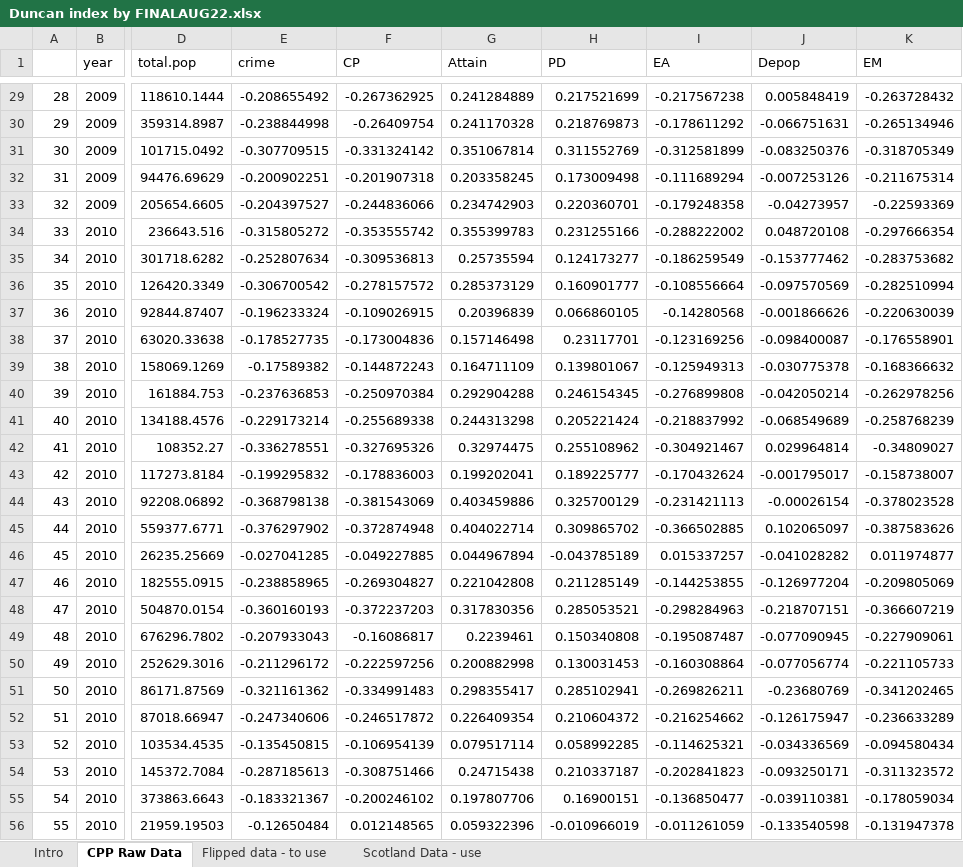
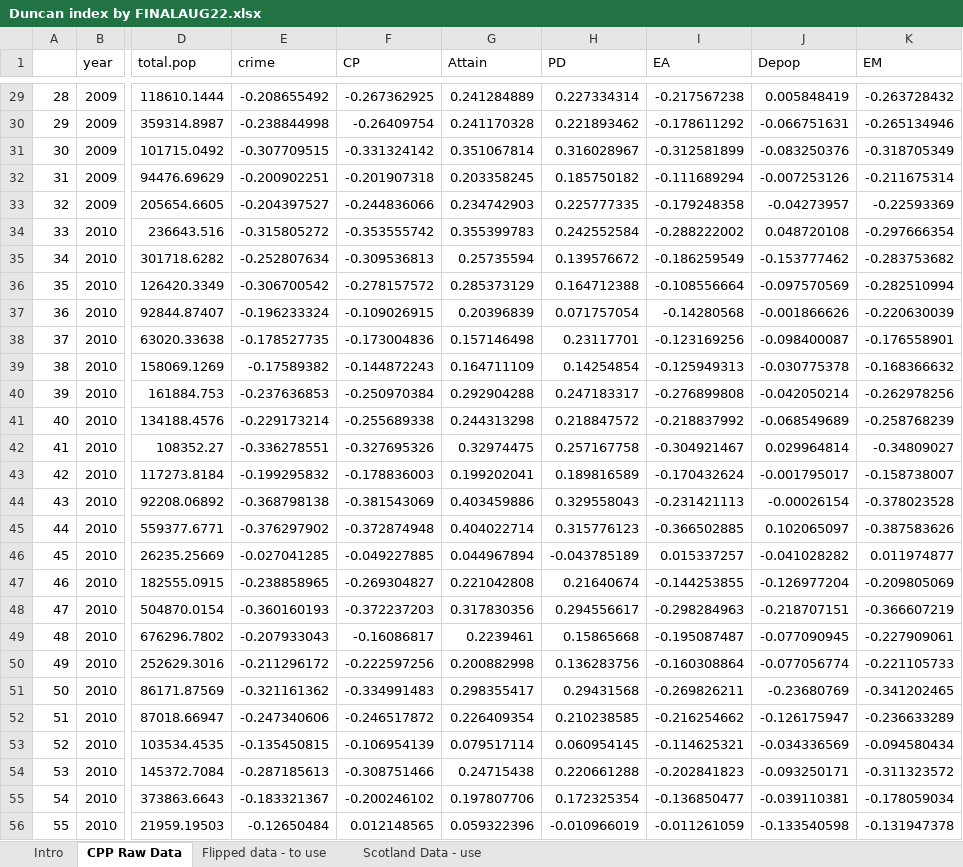
Before and after one commit to Improvement-Service/CPOP, an Excel workbook: Duncan_Index/Duncan index by FINALAUG22.xlsx, sheet CPP Raw Data, drawn as a sheet; only a part is shown, gaps mark what is left out; values as stored, in another font and other column widths than the file's, no borders; the diff covers the shown part only; the diff names each change by its address in the sheet, - before the commit and + after, or states it on an @@ line.

```diff
--- a/Duncan_Index/Duncan index by FINALAUG22.xlsx (sheet CPP Raw Data)
+++ b/Duncan_Index/Duncan index by FINALAUG22.xlsx (sheet CPP Raw Data)
-H29 (PD): 0.217521699
+H29 (PD): 0.227334314
-H30 (PD): 0.218769873
+H30 (PD): 0.221893462
-H31 (PD): 0.311552769
+H31 (PD): 0.316028967
-H32 (PD): 0.173009498
+H32 (PD): 0.185750182
-H33 (PD): 0.220360701
+H33 (PD): 0.225777335
-H34 (PD): 0.231255166
+H34 (PD): 0.242552584
-H35 (PD): 0.124173277
+H35 (PD): 0.139576672
-H36 (PD): 0.160901777
+H36 (PD): 0.164712388
-H37 (PD): 0.066860105
+H37 (PD): 0.071757054
-H39 (PD): 0.139801067
+H39 (PD): 0.14254854
-H40 (PD): 0.246154345
+H40 (PD): 0.247183317
-H41 (PD): 0.205221424
+H41 (PD): 0.218847572
-H42 (PD): 0.255108962
+H42 (PD): 0.257167758
-H43 (PD): 0.189225777
+H43 (PD): 0.189816589
-H44 (PD): 0.325700129
+H44 (PD): 0.329558043
-H45 (PD): 0.309865702
+H45 (PD): 0.315776123
-H47 (PD): 0.211285149
+H47 (PD): 0.21640674
-H48 (PD): 0.285053521
+H48 (PD): 0.294556617
-H49 (PD): 0.150340808
+H49 (PD): 0.15865668
-H50 (PD): 0.130031453
+H50 (PD): 0.136283756
-H51 (PD): 0.285102941
+H51 (PD): 0.29431568
-H52 (PD): 0.210604372
+H52 (PD): 0.210238585
-H53 (PD): 0.058992285
+H53 (PD): 0.060954145
-H54 (PD): 0.210337187
+H54 (PD): 0.220661288
-H55 (PD): 0.16900151
+H55 (PD): 0.172325354
```
Also changed, not shown: 401 edited cells elsewhere in this sheet, sheet Flipped data - to use, sheet Scotland Data - use, data/Final data - Aug 2022/CPP Data - Aug 22.xlsx, data/Final data - Aug 2022/Final CPP Data - Aug 22.xlsx, 44 other files.
